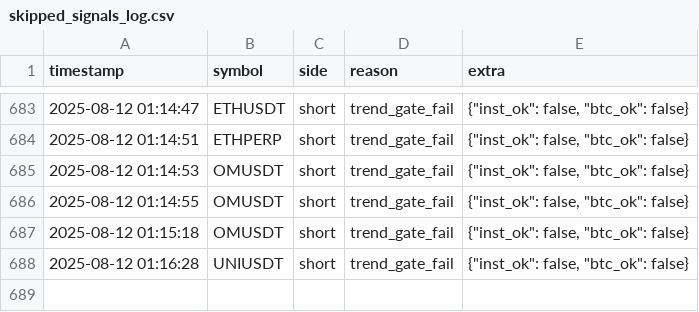
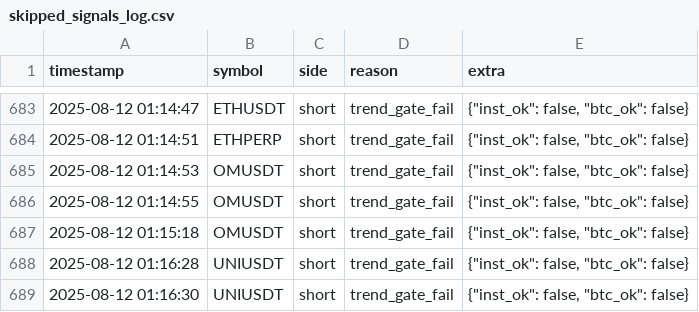
Before and after one commit to brybarrett/crypto-signals, a CSV file: skipped_signals_log.csv, drawn as a sheet; only a part is shown, gaps mark what is left out; the diff names each change by its address in the sheet, - before the commit and + after, or states it on an @@ line.

Commit message:
append skipped UNIUSDT short (trend_gate_fail)

```diff
--- a/skipped_signals_log.csv
+++ b/skipped_signals_log.csv
+row 689: 2025-08-12 01:16:30 | UNIUSDT | short | trend_gate_fail | {"inst_ok": false, "btc_ok": false}
```
